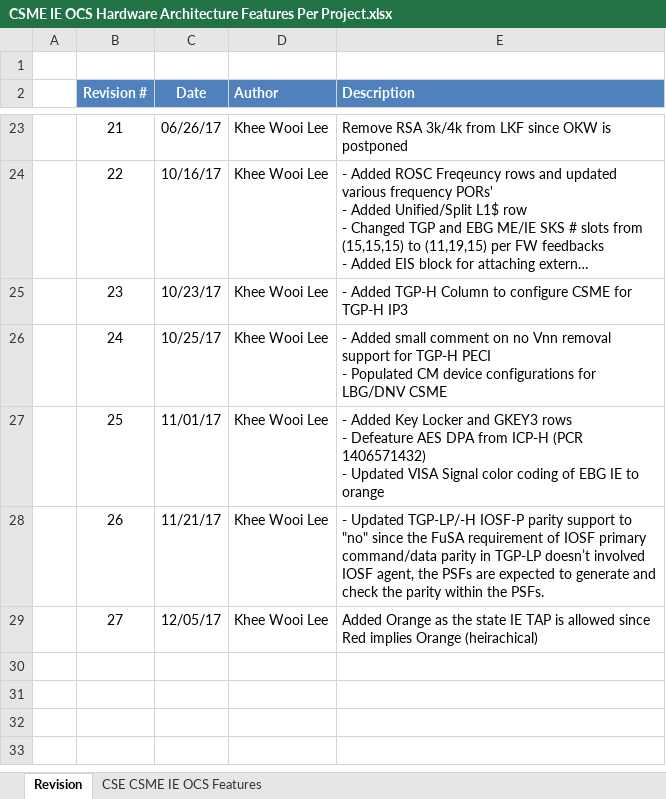
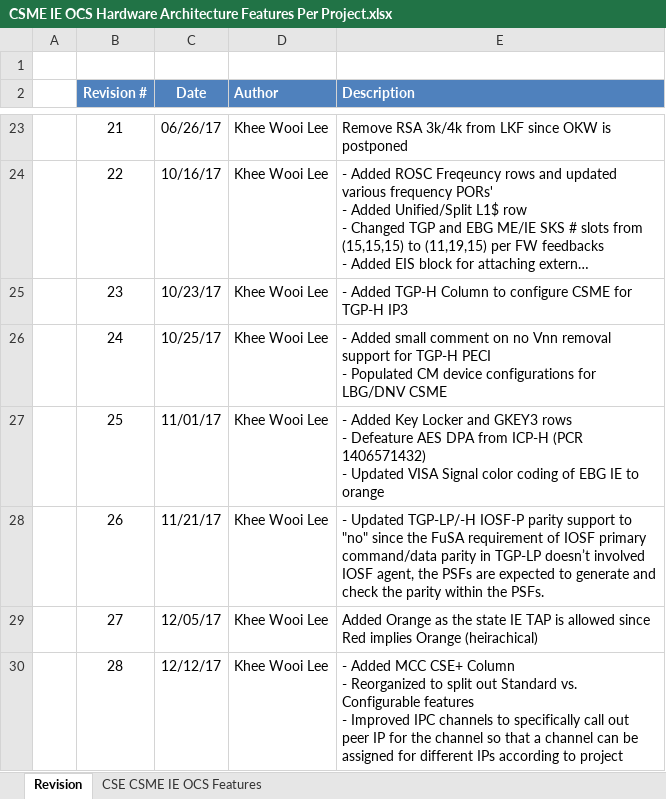
Before and after one commit to jason-ytsao/exp_submodule, an Excel workbook: ArchSpecs/Working/CSME IE OCS Hardware Architecture Features Per Project.xlsx, sheet Revision, drawn as a sheet; only a part is shown, gaps mark what is left out; long unchanged cells end in …; values as stored, in another font and other column widths than the file's, no borders; ↵ is a line break in a cell; the diff names each change by its address in the sheet, - before the commit and + after, or states it on an @@ line.

Commit message:
.
[git-p4: depot-paths = "//depot/projects/coe/CSME/": change = 754050]

```diff
--- a/ArchSpecs/Working/CSME IE OCS Hardware Architecture Features Per Project.xlsx (sheet Revision)
+++ b/ArchSpecs/Working/CSME IE OCS Hardware Architecture Features Per Project.xlsx (sheet Revision)
+row 30:  | 28 | 12/12/17 | Khee Wooi Lee | - Added MCC CSE+ Column ↵ - Reorganized to split out Standard vs. Configurable features ↵ - Improved IPC channels to specifically call out peer IP for the channel so that a channel can be assigned for different IPs according to project
```
Also changed, not shown: sheet CSE CSME IE OCS Features, hidden cells.
